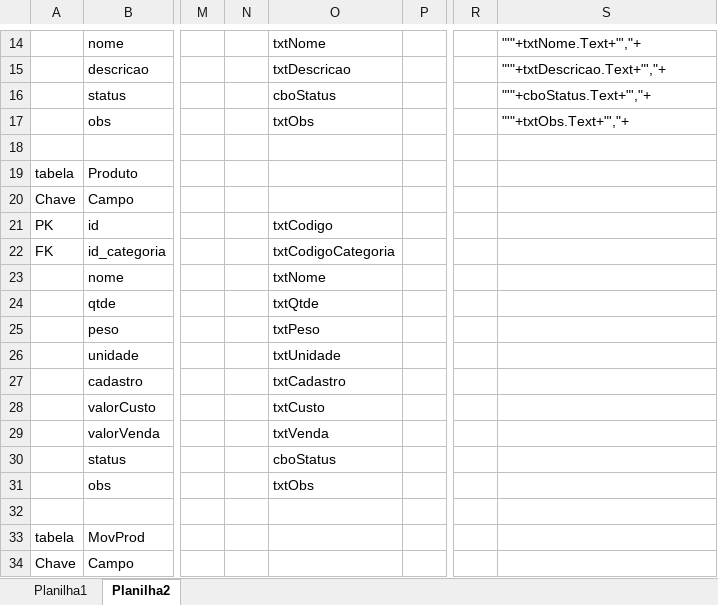
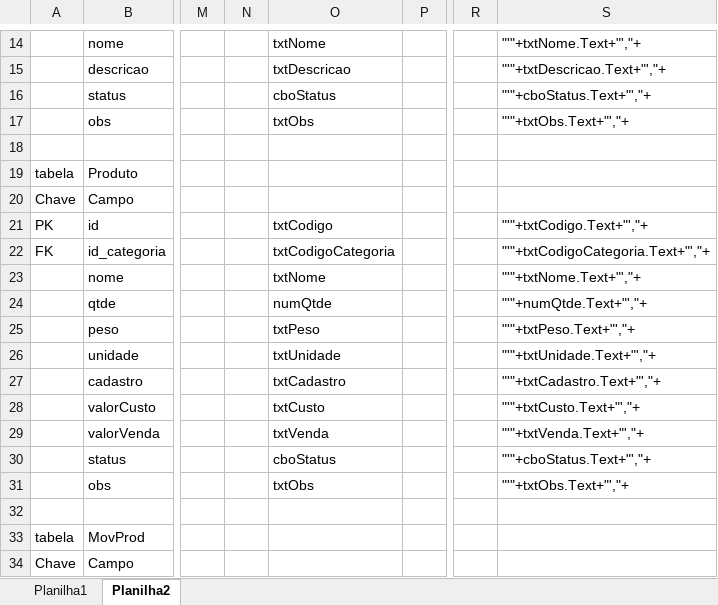
Before and after one commit to JohannBenjamin/MiniProjeto, an Excel workbook: Auxiliar/Dicionario MiniProjeto.xlsx, sheet Planilha2, drawn as a sheet; only a part is shown, gaps mark what is left out; values as stored, in another font and other column widths than the file's, no borders; the diff names each change by its address in the sheet, - before the commit and + after, or states it on an @@ line.

Commit message:
Codificação do botão Cadastro na tela Produto

```diff
--- a/Auxiliar/Dicionario MiniProjeto.xlsx (sheet Planilha2)
+++ b/Auxiliar/Dicionario MiniProjeto.xlsx (sheet Planilha2)
-S21: (empty)
+S21: "'"+txtCodigo.Text+"',"+
-S22: (empty)
+S22: "'"+txtCodigoCategoria.Text+"',"+
-S23: (empty)
+S23: "'"+txtNome.Text+"',"+
-O24: txtQtde
+O24: numQtde
-S24: (empty)
+S24: "'"+numQtde.Text+"',"+
-S25: (empty)
+S25: "'"+txtPeso.Text+"',"+
-S26: (empty)
+S26: "'"+txtUnidade.Text+"',"+
-S27: (empty)
+S27: "'"+txtCadastro.Text+"',"+
-S28: (empty)
+S28: "'"+txtCusto.Text+"',"+
-S29: (empty)
+S29: "'"+txtVenda.Text+"',"+
-S30: (empty)
+S30: "'"+cboStatus.Text+"',"+
-S31: (empty)
+S31: "'"+txtObs.Text+"',"+
```
Also changed, not shown: 5 other files.
